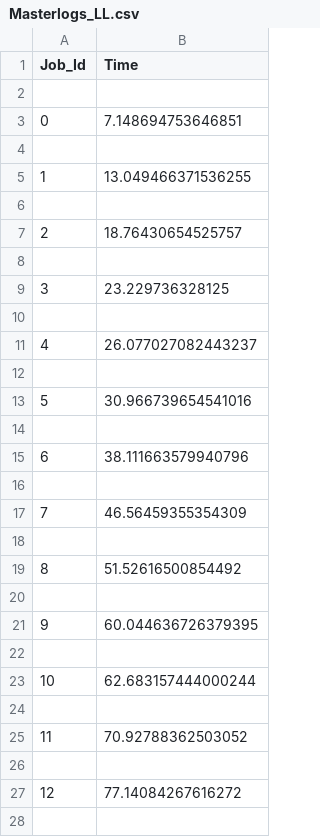
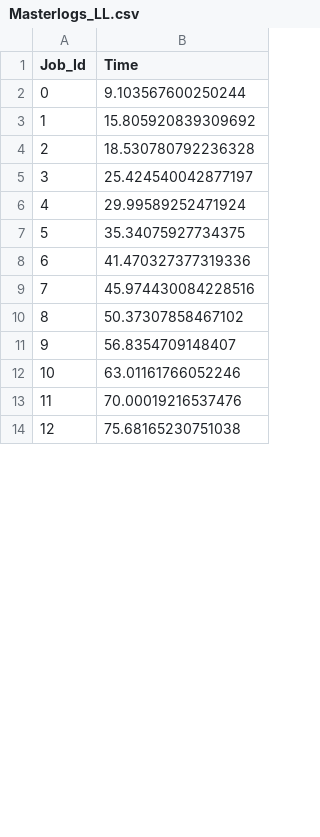
Before and after one commit to tanishqvyas/YACS, a CSV file: Masterlogs_LL.csv, drawn as a sheet; only a part is shown; the diff covers the shown part only.

```diff
--- a/Masterlogs_LL.csv
+++ b/Masterlogs_LL.csv
@@ -1,28 +1,14 @@
 Job_Id,Time
-
-0,7.148694753646851
-
-1,13.049466371536255
-
-2,18.76430654525757
-
-3,23.229736328125
-
-4,26.077027082443237
-
-5,30.966739654541016
-
-6,38.111663579940796
-
-7,46.56459355354309
-
-8,51.52616500854492
-
-9,60.044636726379395
-
-10,62.683157444000244
-
-11,70.92788362503052
-
-12,77.14084267616272
-
+0,9.103567600250244
+1,15.805920839309692
+2,18.530780792236328
+3,25.424540042877197
+4,29.99589252471924
+5,35.34075927734375
+6,41.470327377319336
+7,45.974430084228516
+8,50.37307858467102
+9,56.8354709148407
+10,63.01161766052246
+11,70.00019216537476
+12,75.68165230751038
```
Also changed, not shown: 21 removed rows and 2 edited cells elsewhere in this file, tasks_Masterlogs_LL.csv, 1 other file.
